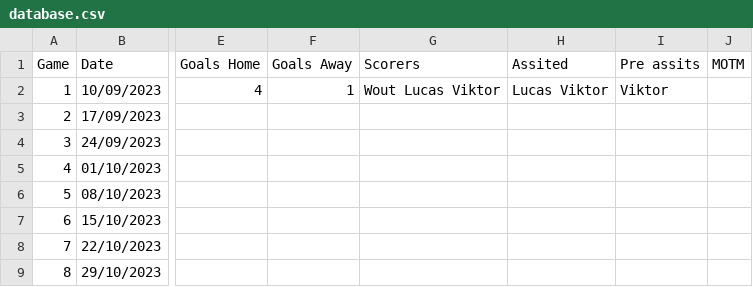
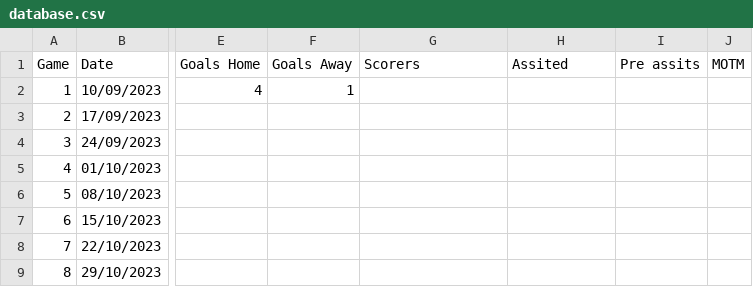
Before and after one commit to 01032213/website_bammbamm, a CSV file: Website_soccer_final/assets/database.csv, drawn as a sheet; only a part is shown, gaps mark what is left out; the diff names each change by its address in the sheet, - before the commit and + after, or states it on an @@ line.

Commit message:
Update database.csv
removed all players data

```diff
--- a/Website_soccer_final/assets/database.csv
+++ b/Website_soccer_final/assets/database.csv
-G2 (Scorers): Wout Lucas Viktor
+G2 (Scorers): (empty)
-H2 (Assited): Lucas Viktor
+H2 (Assited): (empty)
-I2 (Pre assits): Viktor
+I2 (Pre assits): (empty)
```
